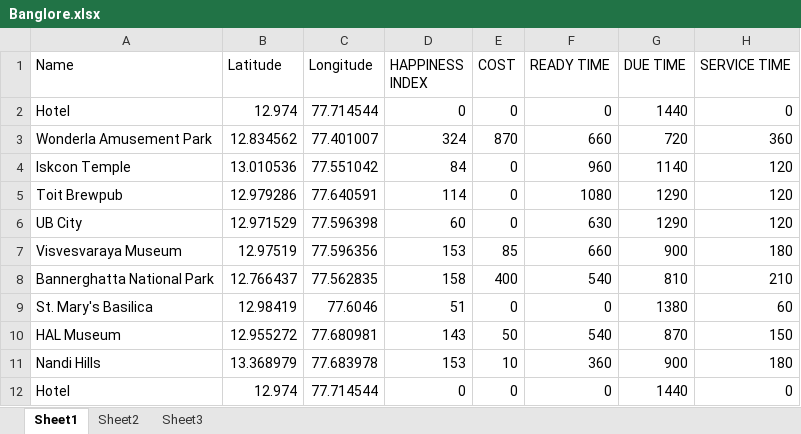
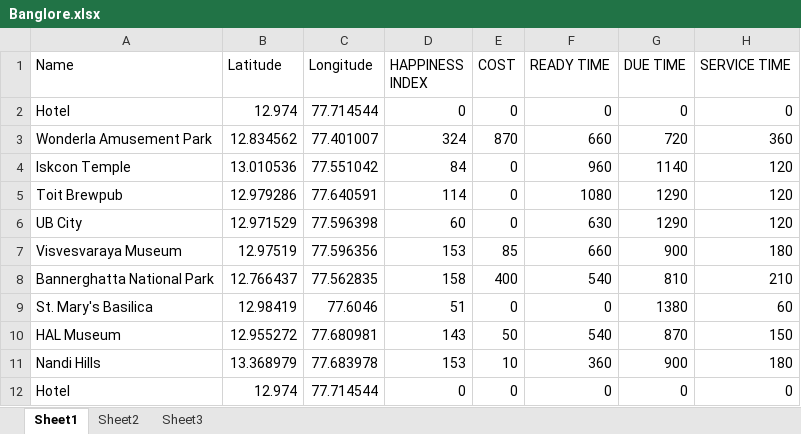
Before and after one commit to Bhoumik-s/Tripie, an Excel workbook: TOP/Banglore.xlsx, sheet Sheet1, drawn as a sheet; values as stored, in another font and other column widths than the file's, no borders; the diff names each change by its address in the sheet, - before the commit and + after, or states it on an @@ line.

```diff
--- a/TOP/Banglore.xlsx (sheet Sheet1)
+++ b/TOP/Banglore.xlsx (sheet Sheet1)
-G2 (DUE TIME): 1440
+G2 (DUE TIME): 0
-G12 (DUE TIME): 1440
+G12 (DUE TIME): 0
```
Also changed, not shown: TOP/Mumbai.xlsx, 2 other files.
